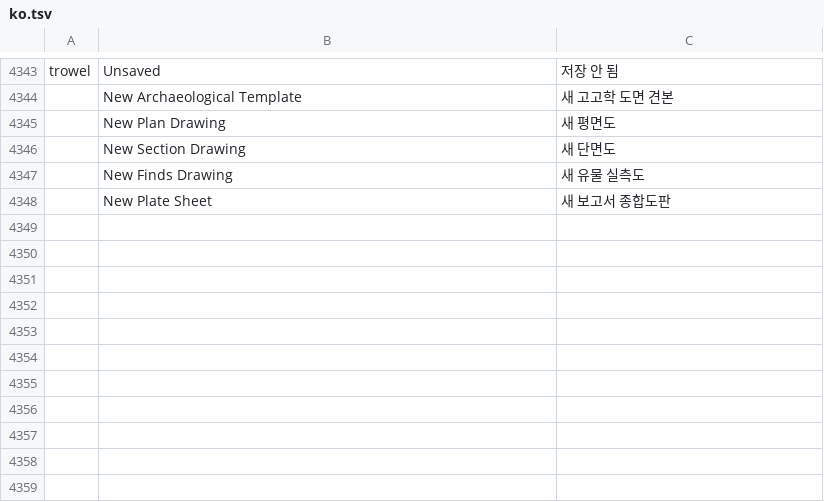
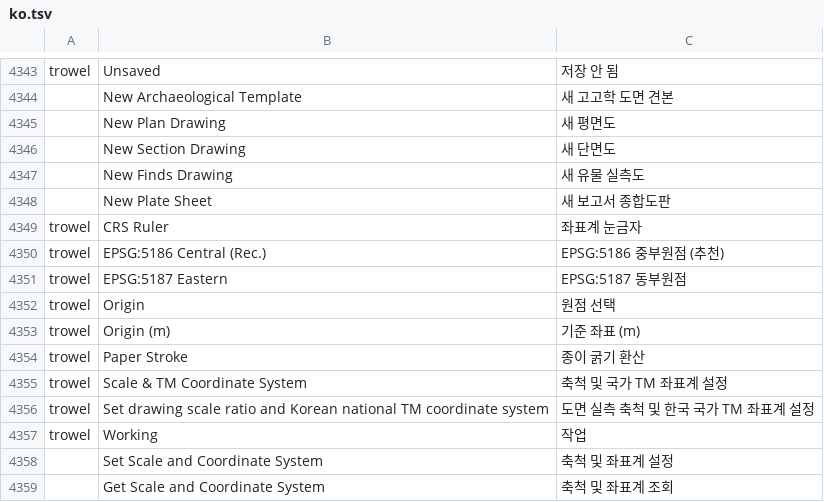
Before and after one commit to kesekikwon-netizen/verter1, a TSV file: crates/ui-egui/src/i18n/ko.tsv, drawn as a sheet; only a part is shown, gaps mark what is left out; the diff names each change by its address in the sheet, - before the commit and + after, or states it on an @@ line.

```diff
--- a/crates/ui-egui/src/i18n/ko.tsv
+++ b/crates/ui-egui/src/i18n/ko.tsv
+row 4349: trowel | CRS Ruler | 좌표계 눈금자
+row 4350: trowel | EPSG:5186 Central (Rec.) | EPSG:5186 중부원점 (추천)
+row 4351: trowel | EPSG:5187 Eastern | EPSG:5187 동부원점
+row 4352: trowel | Origin | 원점 선택
+row 4353: trowel | Origin (m) | 기준 좌표 (m)
+row 4354: trowel | Paper Stroke | 종이 굵기 환산
+row 4355: trowel | Scale & TM Coordinate System | 축척 및 국가 TM 좌표계 설정
+row 4356: trowel | Set drawing scale ratio and Korean national TM coordinate system | 도면 실측 축척 및 한국 국가 TM 좌표계 설정
+row 4357: trowel | Working | 작업
+row 4358:  | Set Scale and Coordinate System | 축척 및 좌표계 설정
+row 4359:  | Get Scale and Coordinate System | 축척 및 좌표계 조회
```
Also changed, not shown: crates/ui-egui/src/i18n/de.tsv, crates/ui-egui/src/i18n/es.tsv, 24 other files.
